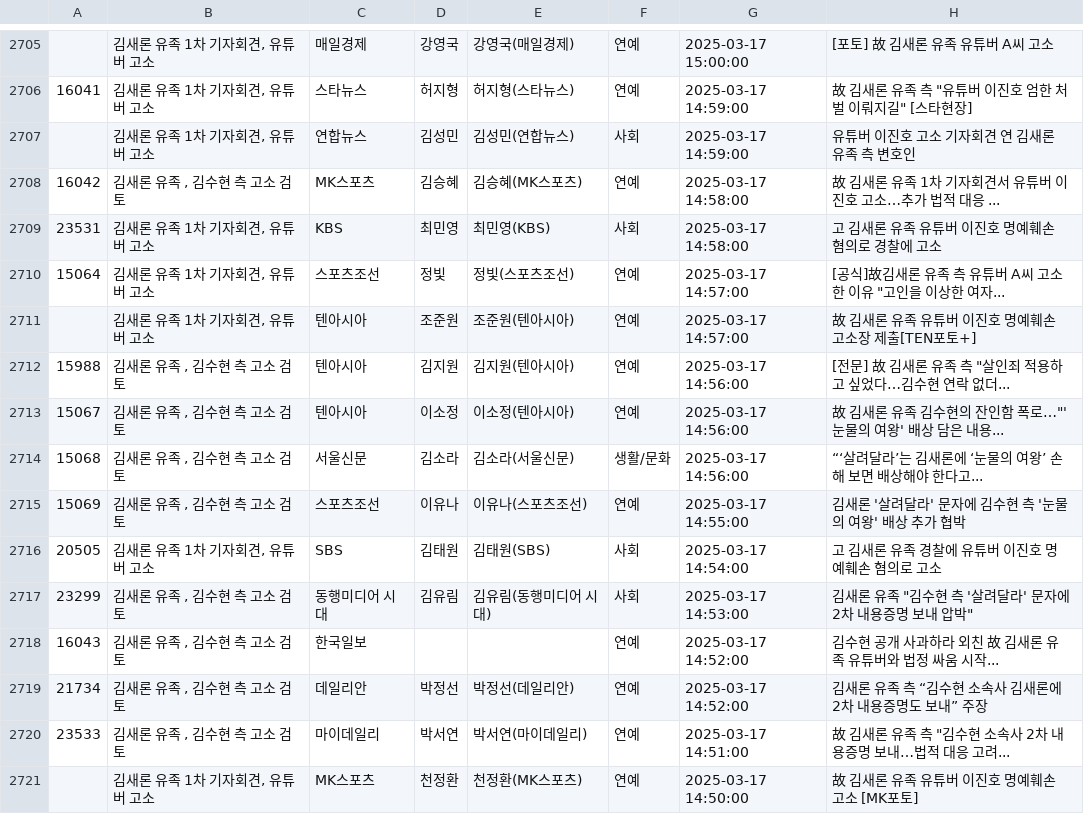
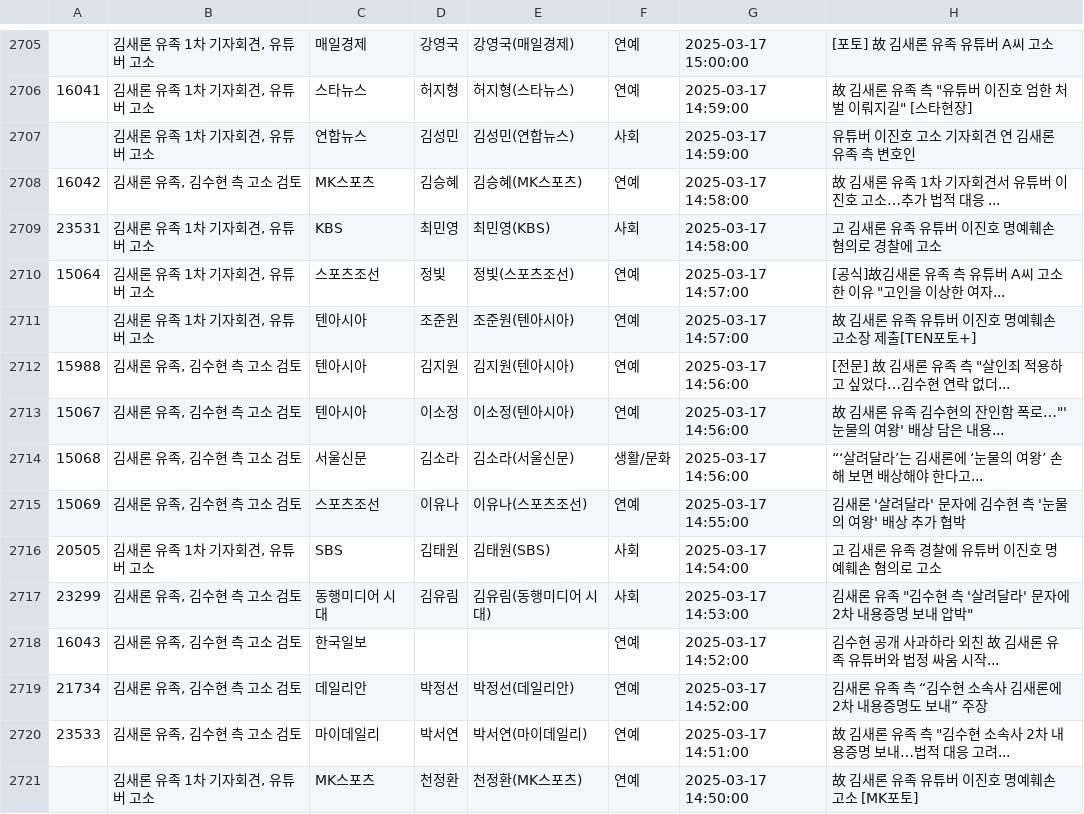
Before and after one commit to garoseronerozero/x, a TSV file: news/data/data.tsv, drawn as a sheet; only a part is shown, gaps mark what is left out; the diff covers the shown part only; the diff names each change by its address in the sheet, - before the commit and + after, or states it on an @@ line.

```diff
--- a/news/data/data.tsv
+++ b/news/data/data.tsv
-B2708: 김새론 유족 , 김수현 측 고소 검토
+B2708: 김새론 유족, 김수현 측 고소 검토
-B2712:B2715: 김새론 유족 , 김수현 측 고소 검토
+B2712:B2715: 김새론 유족, 김수현 측 고소 검토
-B2717:B2720: 김새론 유족 , 김수현 측 고소 검토
+B2717:B2720: 김새론 유족, 김수현 측 고소 검토
```
Also changed, not shown: 92 edited cells elsewhere in this file.
